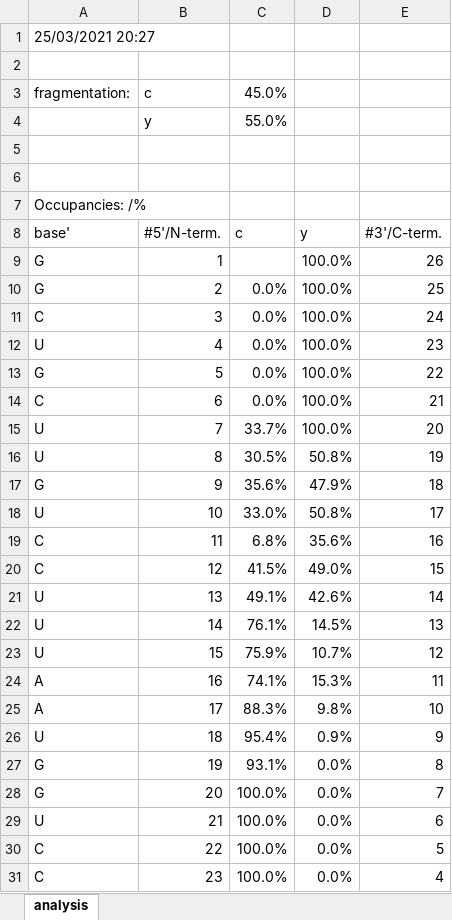
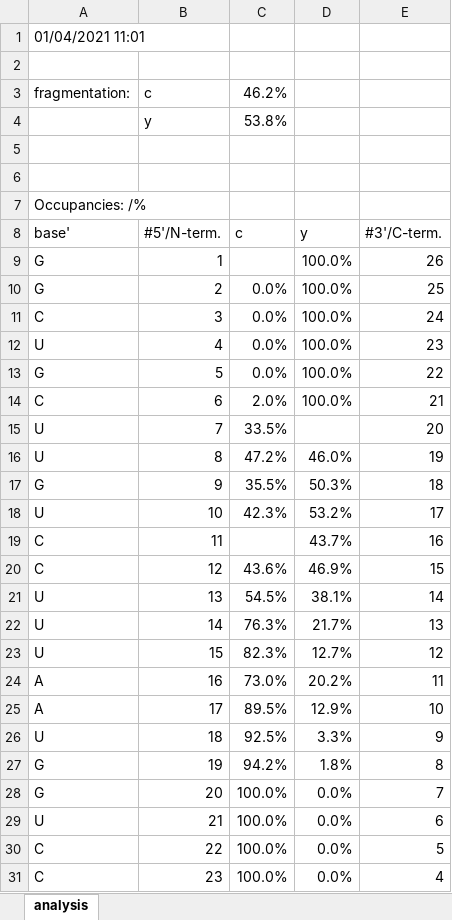
Before and after one commit to michael-palasser/FAST-MS, an Excel workbook: Spectral_data/Occupancies_out.xlsx, sheet analysis, drawn as a sheet; only a part is shown; values as stored, in another font and other column widths than the file's, no borders; charts and pictures not drawn; the diff names each change by its address in the sheet, - before the commit and + after, or states it on an @@ line.

Commit message:
01.04.21 debugging (copying peak table)

```diff
--- a/Spectral_data/Occupancies_out.xlsx (sheet analysis)
+++ b/Spectral_data/Occupancies_out.xlsx (sheet analysis)
-A1: 25/03/2021 20:27
+A1: 01/04/2021 11:01
-C3: 45.0%
+C3: 46.2%
-C4: 55.0%
+C4: 53.8%
-C14: 0.0%
+C14: 2.0%
-C15: 33.7%
+C15: 33.5%
-D15: 100.0%
+D15: (empty)
-C16: 30.5%
+C16: 47.2%
-D16: 50.8%
+D16: 46.0%
-C17: 35.6%
+C17: 35.5%
-D17: 47.9%
+D17: 50.3%
-C18: 33.0%
+C18: 42.3%
-D18: 50.8%
+D18: 53.2%
-C19: 6.8%
+C19: (empty)
-D19: 35.6%
+D19: 43.7%
-C20: 41.5%
+C20: 43.6%
-D20: 49.0%
+D20: 46.9%
-C21: 49.1%
+C21: 54.5%
-D21: 42.6%
+D21: 38.1%
-C22: 76.1%
+C22: 76.3%
-D22: 14.5%
+D22: 21.7%
-C23: 75.9%
+C23: 82.3%
-D23: 10.7%
+D23: 12.7%
-C24: 74.1%
+C24: 73.0%
-D24: 15.3%
+D24: 20.2%
-C25: 88.3%
+C25: 89.5%
-D25: 9.8%
+D25: 12.9%
-C26: 95.4%
+C26: 92.5%
-D26: 0.9%
+D26: 3.3%
-C27: 93.1%
+C27: 94.2%
-D27: 0.0%
+D27: 1.8%
```
Also changed, not shown: charts or pictures, 8 other files.
